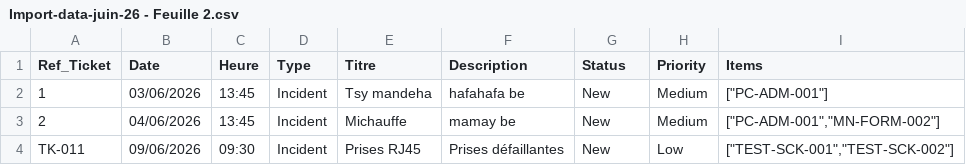
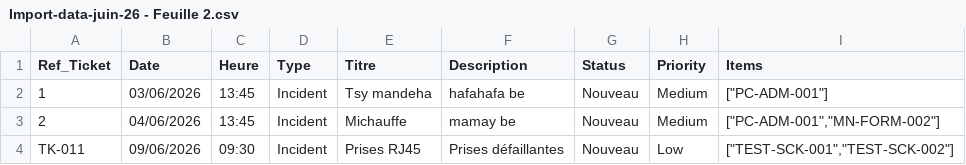
Before and after one commit to EdouardoRabe/glpi, a CSV file: csv/Import-data-juin-26 - Feuille 2.csv, drawn as a sheet.

Commit message:
change import file 2

```diff
--- a/csv/Import-data-juin-26 - Feuille 2.csv
+++ b/csv/Import-data-juin-26 - Feuille 2.csv
@@ -1,4 +1,4 @@
 Ref_Ticket,Date,Heure,Type,Titre,Description,Status,Priority,Items
-1,03/06/2026,13:45,Incident,Tsy mandeha,hafahafa be,New,Medium,"[""PC-ADM-001""]"
-2,04/06/2026,13:45,Incident,Michauffe,mamay be,New,Medium,"[""PC-ADM-001"",""MN-FORM-002""]"
-TK-011,09/06/2026,09:30,Incident,Prises RJ45,Prises défaillantes,New,Low,"[""TEST-SCK-001"",""TEST-SCK-002""]"
+1,03/06/2026,13:45,Incident,Tsy mandeha,hafahafa be,Nouveau,Medium,"[""PC-ADM-001""]"
+2,04/06/2026,13:45,Incident,Michauffe,mamay be,Nouveau,Medium,"[""PC-ADM-001"",""MN-FORM-002""]"
+TK-011,09/06/2026,09:30,Incident,Prises RJ45,Prises défaillantes,Nouveau,Low,"[""TEST-SCK-001"",""TEST-SCK-002""]"
```
Also changed, not shown: 1 other file.
